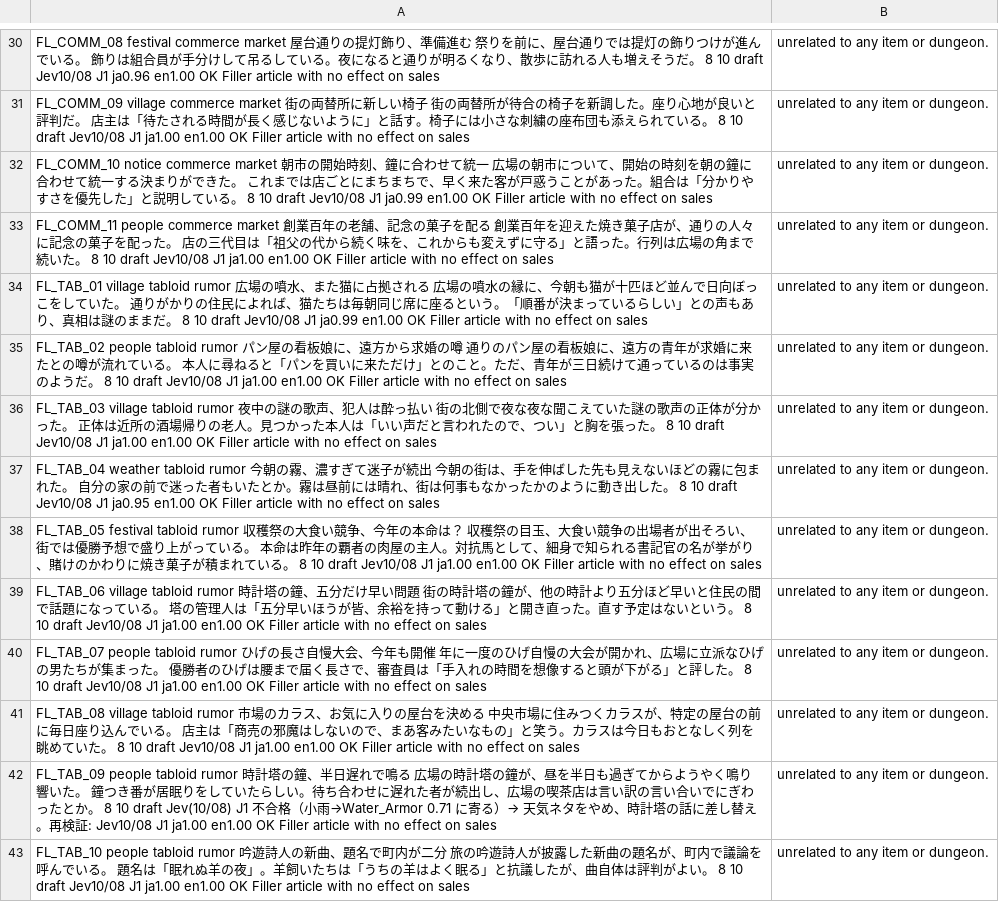
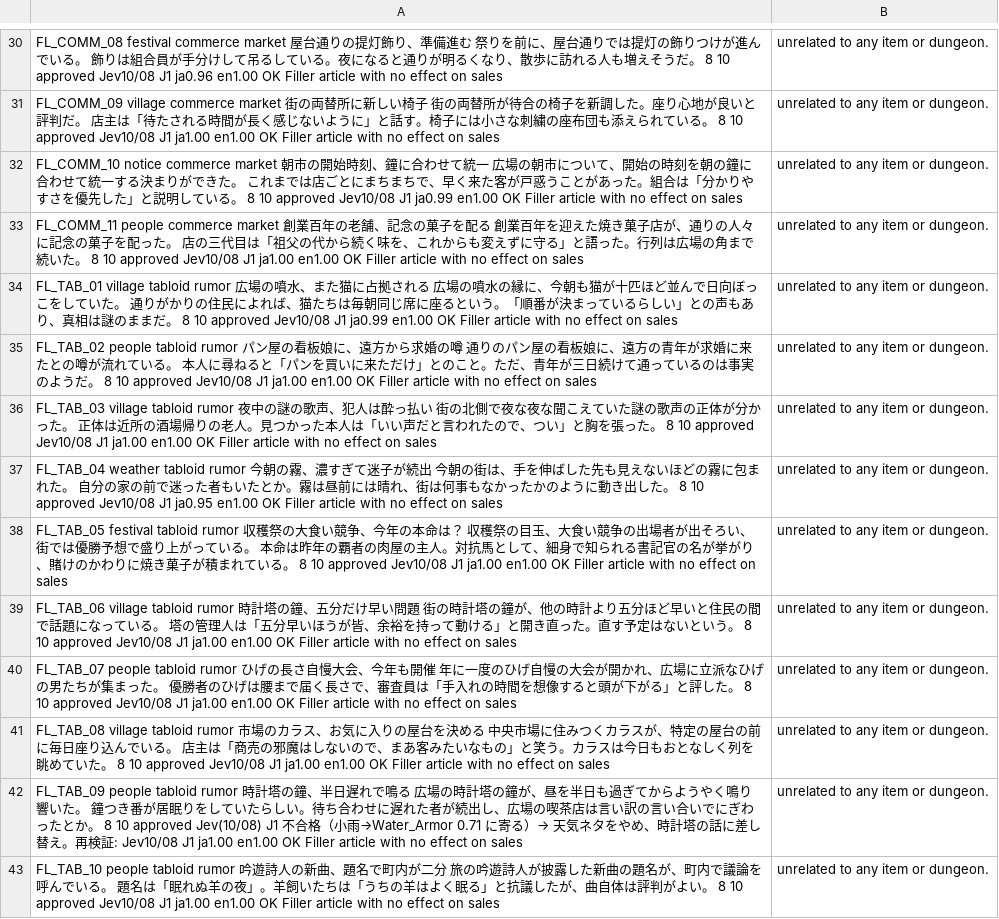
Before and after one commit to yanoryuu/TomsLands, a CSV file: Assets/Resources_moved/NewsFillers.csv, drawn as a sheet; only a part is shown, gaps mark what is left out; the diff covers the shown part only; the diff names each change by its address in the sheet, - before the commit and + after, or states it on an @@ line.

```diff
--- a/Assets/Resources_moved/NewsFillers.csv
+++ b/Assets/Resources_moved/NewsFillers.csv
-A30: …。 8 10 draft Jev10/08 J1 ja0.96 en1.00…
+A30: …。 8 10 approved Jev10/08 J1 ja0.96 en1.00…
-A31: …。 8 10 draft Jev10/08 J1 ja1.00 en1.00…
+A31: …。 8 10 approved Jev10/08 J1 ja1.00 en1.00…
-A32: …。 8 10 draft Jev10/08 J1 ja0.99 en1.00…
+A32: …。 8 10 approved Jev10/08 J1 ja0.99 en1.00…
-A33: …。 8 10 draft Jev10/08 J1 ja1.00 en1.00…
+A33: …。 8 10 approved Jev10/08 J1 ja1.00 en1.00…
-A34: …。 8 10 draft Jev10/08 J1 ja0.99 en1.00…
+A34: …。 8 10 approved Jev10/08 J1 ja0.99 en1.00…
-A35: …。 8 10 draft Jev10/08 J1 ja1.00 en1.00…
+A35: …。 8 10 approved Jev10/08 J1 ja1.00 en1.00…
-A36: …。 8 10 draft Jev10/08 J1 ja1.00 en1.00…
+A36: …。 8 10 approved Jev10/08 J1 ja1.00 en1.00…
-A37: …。 8 10 draft Jev10/08 J1 ja0.95 en1.00…
+A37: …。 8 10 approved Jev10/08 J1 ja0.95 en1.00…
-A38: …。 8 10 draft Jev10/08 J1 ja1.00 en1.00…
+A38: …。 8 10 approved Jev10/08 J1 ja1.00 en1.00…
-A39: …。 8 10 draft Jev10/08 J1 ja1.00 en1.00…
+A39: …。 8 10 approved Jev10/08 J1 ja1.00 en1.00…
-A40: …。 8 10 draft Jev10/08 J1 ja1.00 en1.00…
+A40: …。 8 10 approved Jev10/08 J1 ja1.00 en1.00…
-A41: …。 8 10 draft Jev10/08 J1 ja1.00 en1.00…
+A41: …。 8 10 approved Jev10/08 J1 ja1.00 en1.00…
-A42: …。 8 10 draft Jev(10/08) J1 不合…
+A42: …。 8 10 approved Jev(10/08) J1 不合…
-A43: …。 8 10 draft Jev10/08 J1 ja1.00 en1.00…
+A43: …。 8 10 approved Jev10/08 J1 ja1.00 en1.00…
```
Also changed, not shown: 50 edited cells elsewhere in this file, Assets/Resources_moved/NewsEvents.csv, Assets/Resources_moved/NewsTemplates.csv, 4 other files.
